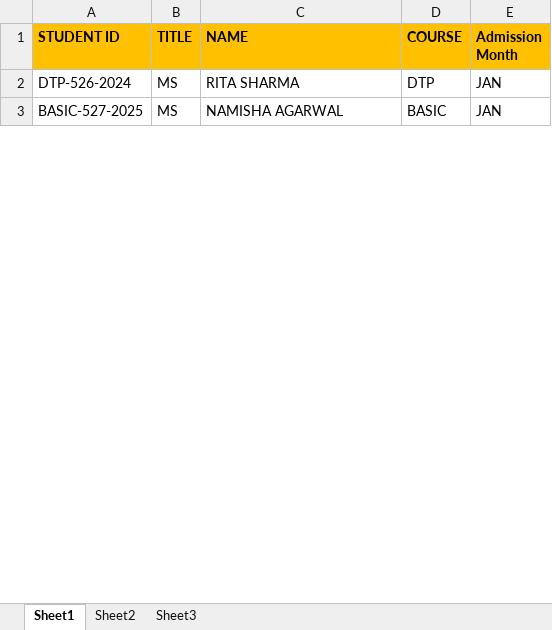
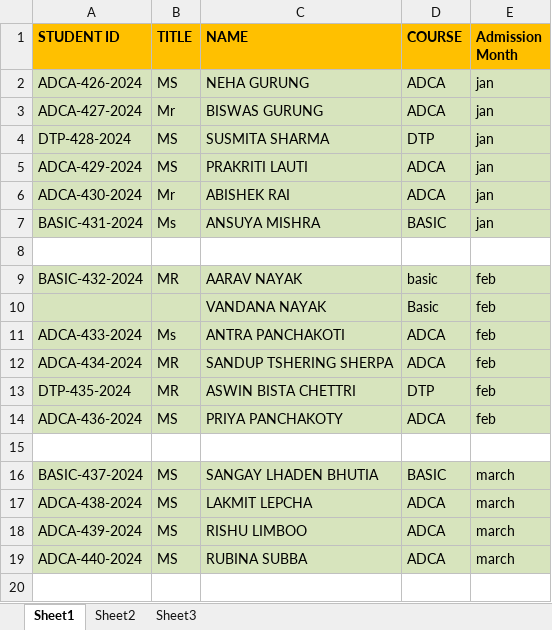
Before and after one commit to dwcisikkim/headoffice, an Excel workbook: jan2024.xlsx, sheet Sheet1, drawn as a sheet; only a part is shown; values as stored, in another font and other column widths than the file's, no borders; addresses are those after the commit; the diff covers the shown part only; the diff names each change by its address in the sheet, - before the commit and + after, or states it on an @@ line.

Commit message:
Update jan2024.xlsx

```diff
--- a/jan2024.xlsx (sheet Sheet1)
+++ b/jan2024.xlsx (sheet Sheet1)
+row 2: ADCA-426-2024 | MS | NEHA GURUNG | ADCA | jan
+row 3: ADCA-427-2024 | Mr | BISWAS GURUNG | ADCA | jan
-A4 (STUDENT ID): DTP-526-2024
+A4 (STUDENT ID): DTP-428-2024
-A4:E4 fill: none
+A4:E4 fill: #D7E4BD
-C4 (NAME): RITA SHARMA
+C4 (NAME): SUSMITA SHARMA
-E4 (Admission Month): JAN
+E4 (Admission Month): jan
+row 5: ADCA-429-2024 | MS | PRAKRITI LAUTI | ADCA | jan
+row 6: ADCA-430-2024 | Mr | ABISHEK RAI | ADCA | jan
+row 7: BASIC-431-2024 | Ms | ANSUYA MISHRA | BASIC | jan
+row 8: (empty)
+row 9: BASIC-432-2024 | MR | AARAV NAYAK | basic | feb
+row 10:  |  | VANDANA NAYAK | Basic | feb
+row 11: ADCA-433-2024 | Ms | ANTRA PANCHAKOTI | ADCA | feb
+row 12: ADCA-434-2024 | MR | SANDUP TSHERING SHERPA | ADCA | feb
+row 13: DTP-435-2024 | MR | ASWIN BISTA CHETTRI | DTP | feb
+row 14: ADCA-436-2024 | MS | PRIYA PANCHAKOTY | ADCA | feb
+row 15: (empty)
-A16 (STUDENT ID): BASIC-527-2025
+A16 (STUDENT ID): BASIC-437-2024
-A16:E16 fill: none
+A16:E16 fill: #D7E4BD
-C16 (NAME): NAMISHA AGARWAL
+C16 (NAME): SANGAY LHADEN BHUTIA
-E16 (Admission Month): JAN
+E16 (Admission Month): march
+row 17: ADCA-438-2024 | MS | LAKMIT LEPCHA | ADCA | march
+row 18: ADCA-439-2024 | MS | RISHU LIMBOO | ADCA | march
+row 19: ADCA-440-2024 | MS | RUBINA SUBBA | ADCA | march
+row 20: (empty)
```
Also changed, not shown: 91 added rows, 6 edited cells and cell formats elsewhere in this sheet.
